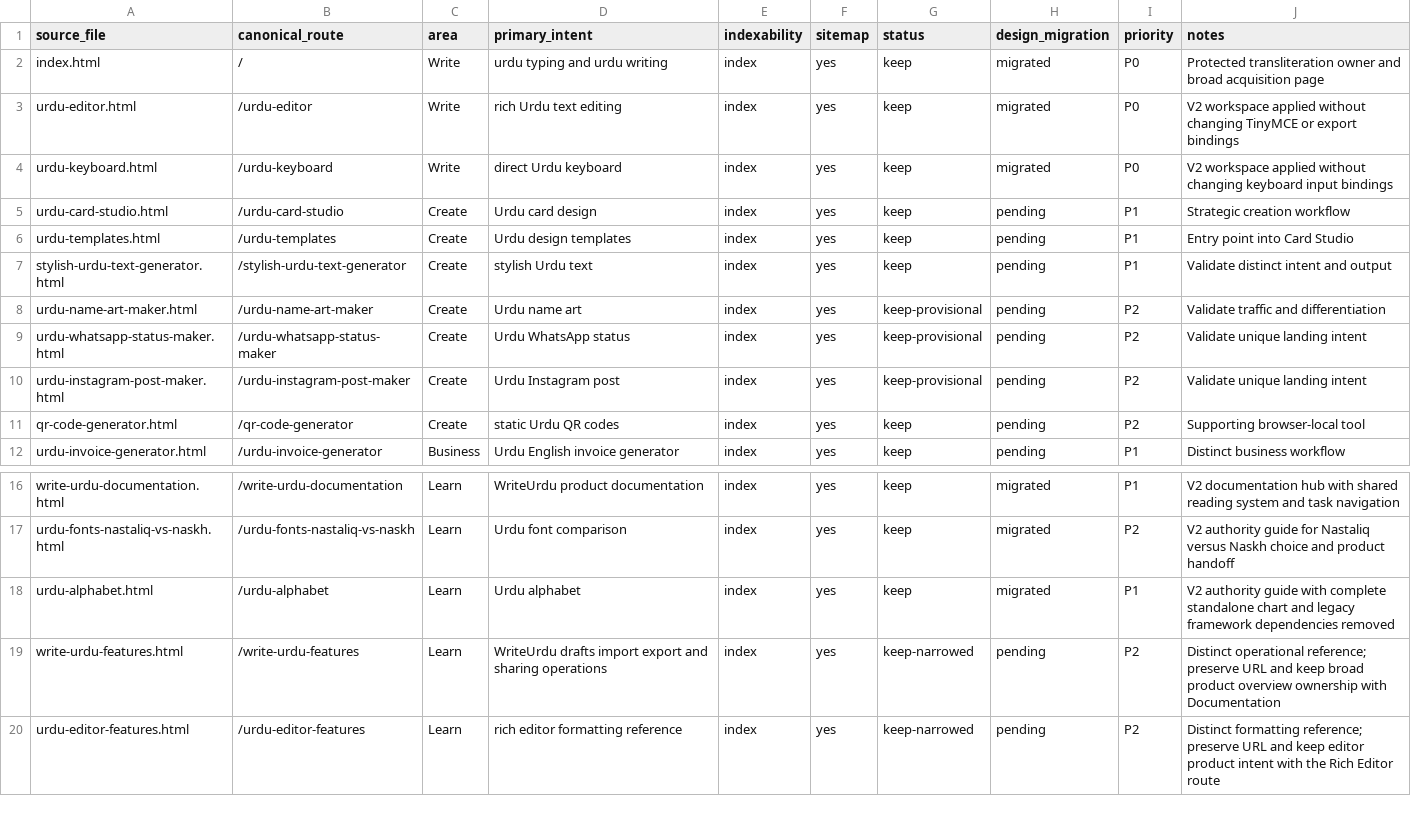
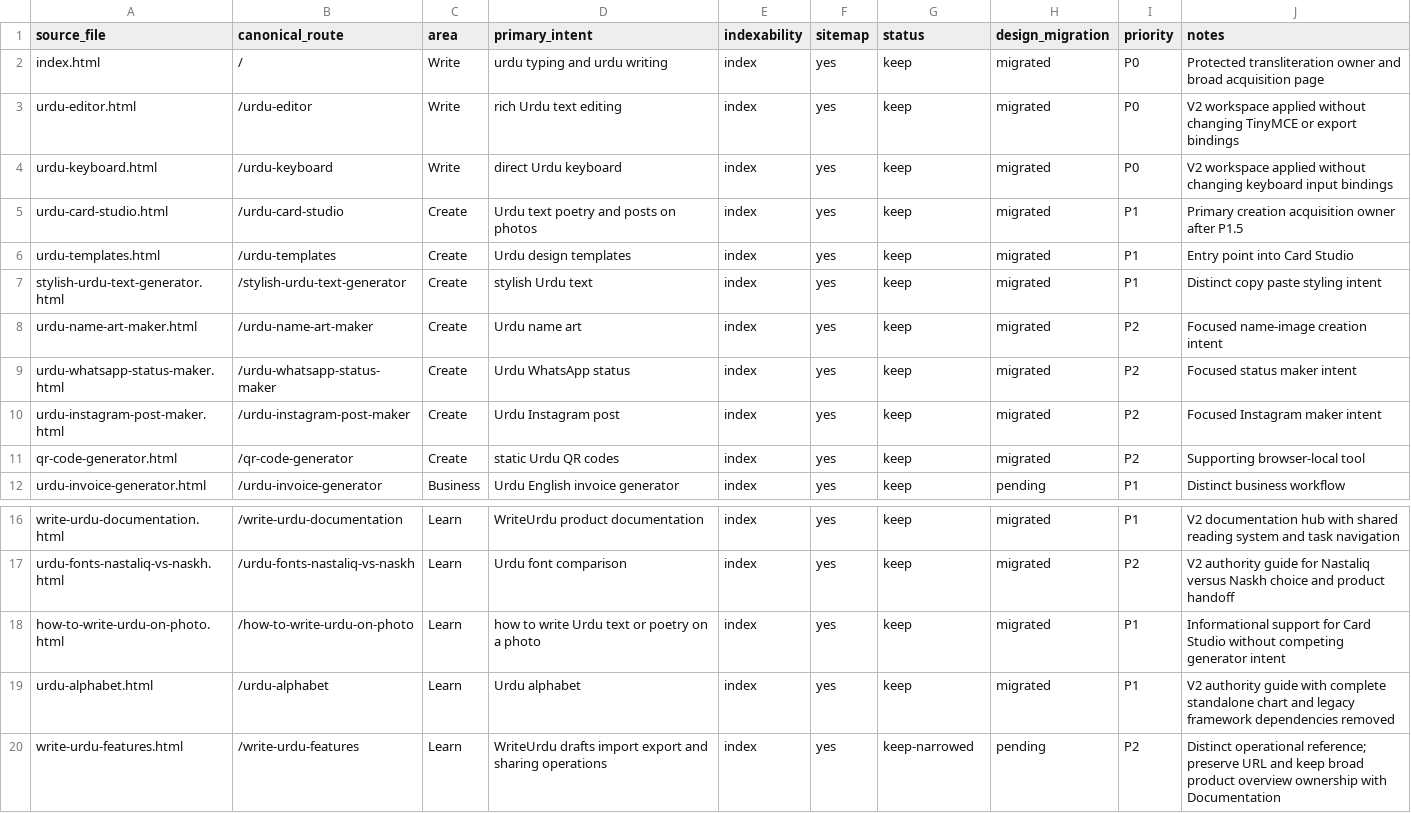
Before and after one commit to abaidurrehman/write-urdu, a CSV file: docs/WU-PUBLIC-PAGE-REGISTRY.csv, drawn as a sheet; only a part is shown, gaps mark what is left out; the shorter side is filled out with more unchanged rows.

Commit message:
docs: register Card Studio acquisition guide route

```diff
--- a/docs/WU-PUBLIC-PAGE-REGISTRY.csv
+++ b/docs/WU-PUBLIC-PAGE-REGISTRY.csv
@@ -4,9 +4,9 @@ urdu-editor.html,/urdu-editor,Write,rich Urdu text editing,index,yes,keep,migrat
 urdu-keyboard.html,/urdu-keyboard,Write,direct Urdu keyboard,index,yes,keep,migrated,P0,V2 workspace applied without changing keyboard input bindings
-urdu-card-studio.html,/urdu-card-studio,Create,Urdu card design,index,yes,keep,pending,P1,Strategic creation workflow
-urdu-templates.html,/urdu-templates,Create,Urdu design templates,index,yes,keep,pending,P1,Entry point into Card Studio
-stylish-urdu-text-generator.html,/stylish-urdu-text-generator,Create,stylish Urdu text,index,yes,keep,pending,P1,Validate distinct intent and output
-urdu-name-art-maker.html,/urdu-name-art-maker,Create,Urdu name art,index,yes,keep-provisional,pending,P2,Validate traffic and differentiation
-urdu-whatsapp-status-maker.html,/urdu-whatsapp-status-maker,Create,Urdu WhatsApp status,index,yes,keep-provisional,pending,P2,Validate unique landing intent
-urdu-instagram-post-maker.html,/urdu-instagram-post-maker,Create,Urdu Instagram post,index,yes,keep-provisional,pending,P2,Validate unique landing intent
-qr-code-generator.html,/qr-code-generator,Create,static Urdu QR codes,index,yes,keep,pending,P2,Supporting browser-local tool
+urdu-card-studio.html,/urdu-card-studio,Create,Urdu text poetry and posts on photos,index,yes,keep,migrated,P1,Primary creation acquisition owner after P1.5
+urdu-templates.html,/urdu-templates,Create,Urdu design templates,index,yes,keep,migrated,P1,Entry point into Card Studio
+stylish-urdu-text-generator.html,/stylish-urdu-text-generator,Create,stylish Urdu text,index,yes,keep,migrated,P1,Distinct copy paste styling intent
+urdu-name-art-maker.html,/urdu-name-art-maker,Create,Urdu name art,index,yes,keep,migrated,P2,Focused name-image creation intent
+urdu-whatsapp-status-maker.html,/urdu-whatsapp-status-maker,Create,Urdu WhatsApp status,index,yes,keep,migrated,P2,Focused status maker intent
+urdu-instagram-post-maker.html,/urdu-instagram-post-maker,Create,Urdu Instagram post,index,yes,keep,migrated,P2,Focused Instagram maker intent
+qr-code-generator.html,/qr-code-generator,Create,static Urdu QR codes,index,yes,keep,migrated,P2,Supporting browser-local tool
 urdu-invoice-generator.html,/urdu-invoice-generator,Business,Urdu English invoice generator,index,yes,keep,pending,P1,Distinct business workflow
@@ -17,2 +17,3 @@ write-urdu-documentation.html,/write-urdu-documentation,Learn,WriteUrdu product
 urdu-fonts-nastaliq-vs-naskh.html,/urdu-fonts-nastaliq-vs-naskh,Learn,Urdu font comparison,index,yes,keep,migrated,P2,V2 authority guide for Nastaliq versus Naskh choice and product handoff
+how-to-write-urdu-on-photo.html,/how-to-write-urdu-on-photo,Learn,how to write Urdu text or poetry on a photo,index,yes,keep,migrated,P1,Informational support for Card Studio without competing generator intent
 urdu-alphabet.html,/urdu-alphabet,Learn,Urdu alphabet,index,yes,keep,migrated,P1,V2 authority guide with complete standalone chart and legacy framework dependencies removed
```
